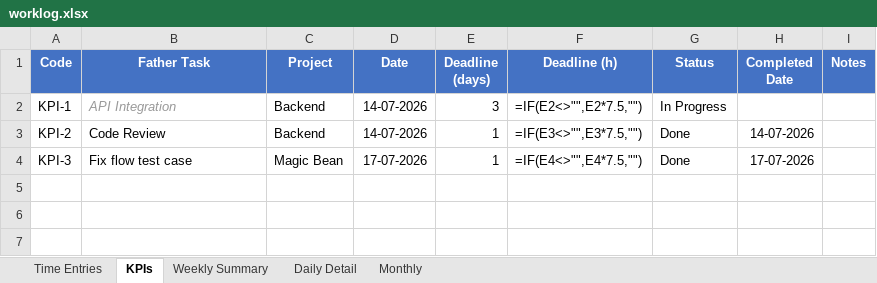
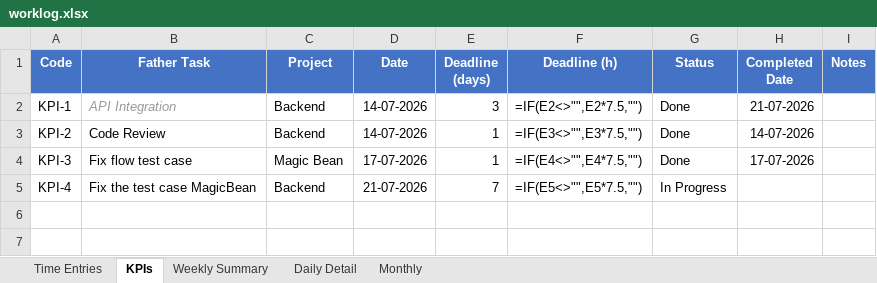
Before and after one commit to Kitty-muop/WorkLog, an Excel workbook: worklog.xlsx, sheet KPIs, drawn as a sheet; only a part is shown; values as stored, in another font and other column widths than the file's, no borders; formulas without a stored value are shown as written; the diff names each change by its address in the sheet, - before the commit and + after, or states it on an @@ line.

Commit message:
feat: break tracking, SQLite backend, webhook notifications
- Break tracking: pause -r REASON logs break info to column L
- SQLite backend: db.py, enabled via WORKLOG_DB=sqlite
- Webhook notifications: webhook.py, enabled via WORKLOG_WEBHOOK_URL
- build.py: added col L, shifted hidden helpers M-R
- auto.py: init SQLite on startup
- how_to_use.md & README.md: updated docs

```diff
--- a/worklog.xlsx (sheet KPIs)
+++ b/worklog.xlsx (sheet KPIs)
-G2 (Status): In Progress
+G2 (Status): Done
-H2 (Completed Date): (empty)
+H2 (Completed Date): 21-07-2026
-row 5: (empty)
+row 5: KPI-4 | Fix the test case MagicBean | Backend | 21-07-2026 | 7 | =IF(E5<>"",E5*7.5,"") | In Progress
```
Also changed, not shown: 7 other files.
